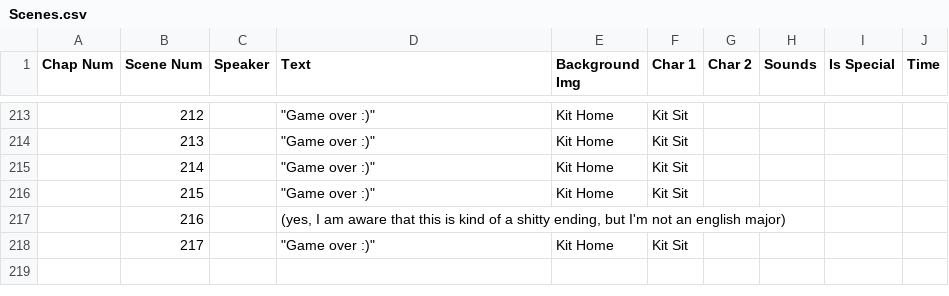
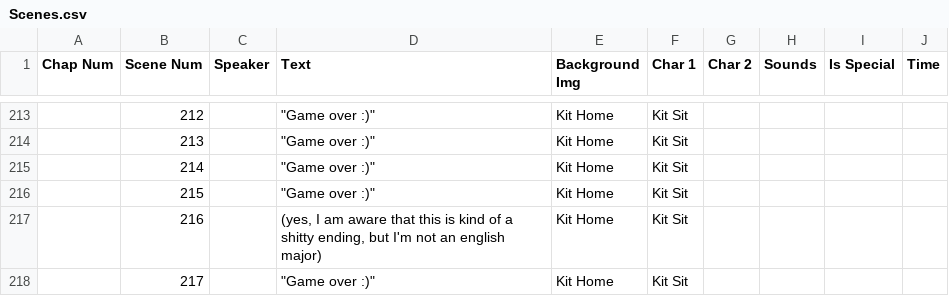
Before and after one commit to Goosy-Goose/Creative-Coding-Final, a CSV file: resources/Scenes.csv, drawn as a sheet; only a part is shown, gaps mark what is left out.

Commit message:
Update Scenes.csv

```diff
--- a/resources/Scenes.csv
+++ b/resources/Scenes.csv
@@ -216,3 +216,3 @@ Chap Num,Scene Num,Speaker,Text,Background Img,Char 1,Char 2,Sounds,Is Special,T
 ,215,,"""Game over :)""",Kit Home,Kit Sit,,,,
-,216,,"(yes, I am aware that this is kind of a shitty ending, but I'm not an english major)",,,,,,
+,216,,"(yes, I am aware that this is kind of a shitty ending, but I'm not an english major)",Kit Home,Kit Sit,,,,
 ,217,,"""Game over :)""",Kit Home,Kit Sit,,,,
```
